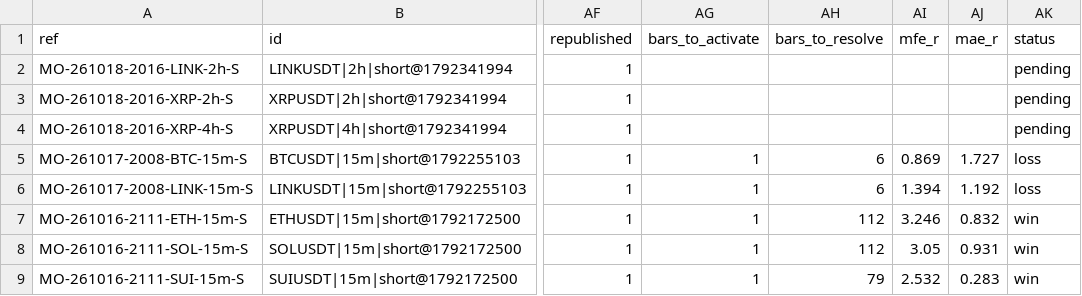
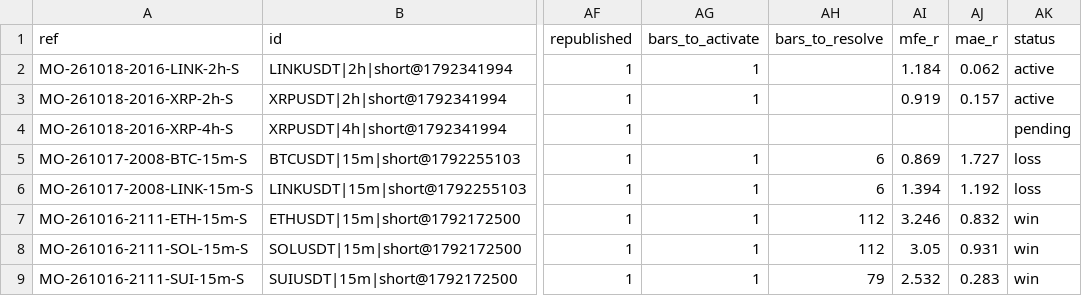
Before and after one commit to msmadanni88/market-observatory, a CSV file: brief/signals.csv, drawn as a sheet; only a part is shown, gaps mark what is left out; the diff names each change by its address in the sheet, - before the commit and + after, or states it on an @@ line.

```diff
--- a/brief/signals.csv
+++ b/brief/signals.csv
-AG2:AG3 (bars_to_activate): (empty)
+AG2:AG3 (bars_to_activate): 1
-AI2 (mfe_r): (empty)
+AI2 (mfe_r): 1.184
-AJ2 (mae_r): (empty)
+AJ2 (mae_r): 0.062
-AK2:AK3 (status): pending
+AK2:AK3 (status): active
-AI3 (mfe_r): (empty)
+AI3 (mfe_r): 0.919
-AJ3 (mae_r): (empty)
+AJ3 (mae_r): 0.157
```
Also changed, not shown: 1 other file.
